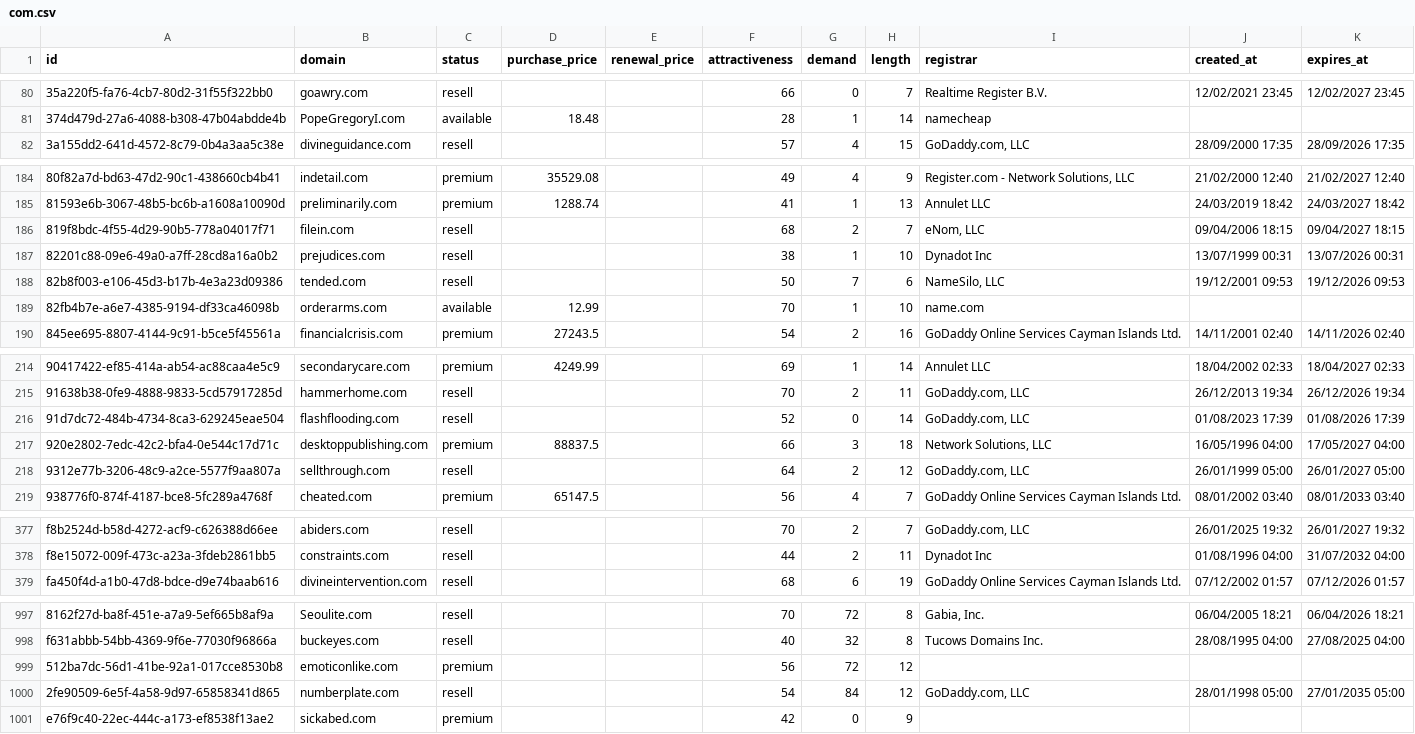
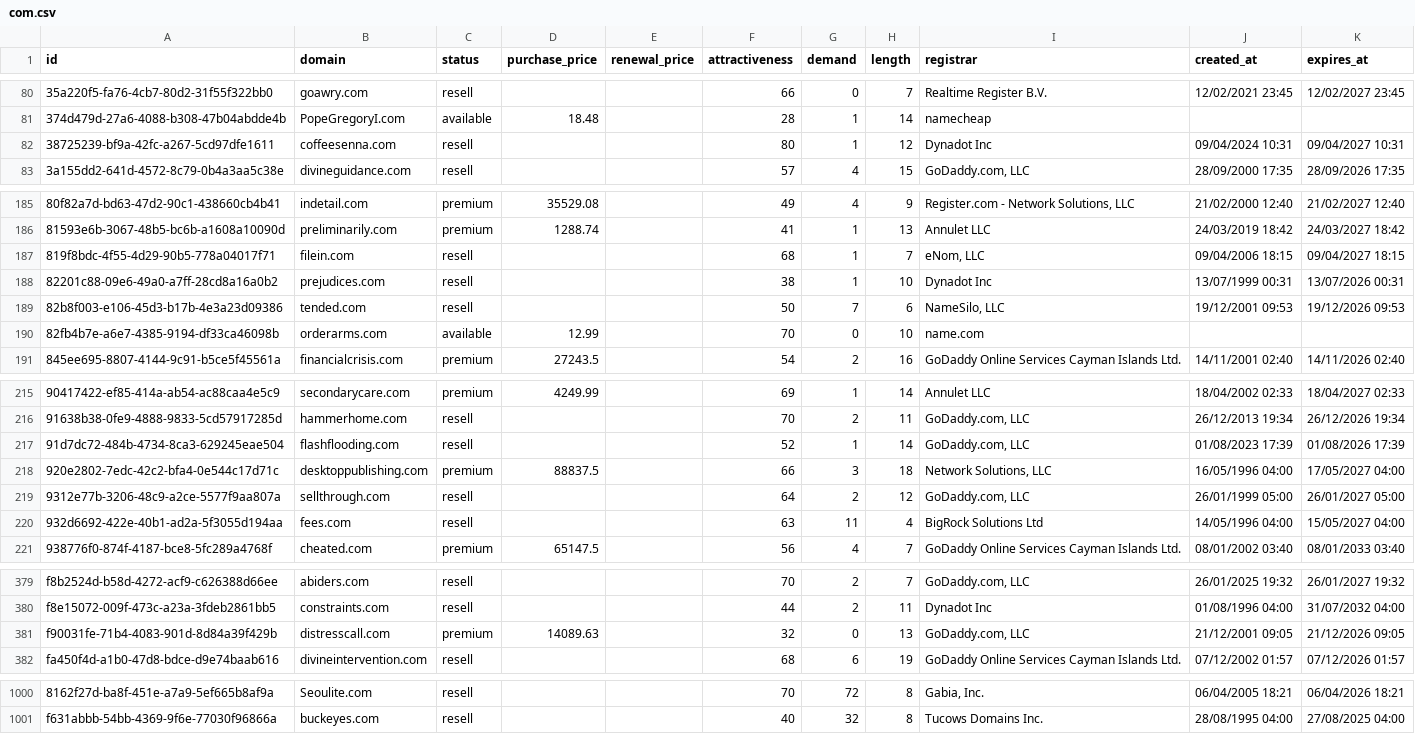
Before and after one commit to UniqueDomains/com-oneword-domains, a CSV file: com.csv, drawn as a sheet; only a part is shown, gaps mark what is left out; removed rows and columns are numbered as before the commit, all else as after; the diff covers the shown part only; the diff names each change by its address in the sheet, - before the commit and + after, or states it on an @@ line.

Commit message:
Domains update

```diff
--- a/com.csv
+++ b/com.csv
+row 82: 38725239-bf9a-42fc-a267-5cd97dfe1611 | coffeesenna.com | resell |  |  | 80 | 1 | 12 | Dynadot Inc | 09/04/2024 10:31 | 09/04/2027 10:31
-G187 (demand): 2
+G187 (demand): 1
-G190 (demand): 1
+G190 (demand): 0
-G217 (demand): 0
+G217 (demand): 1
+row 220: 932d6692-422e-40b1-ad2a-5f3055d194aa | fees.com | resell |  |  | 63 | 11 | 4 | BigRock Solutions Ltd | 14/05/1996 04:00 | 15/05/2027 04:00
+row 381: f90031fe-71b4-4083-901d-8d84a39f429b | distresscall.com | premium | 14089.63 |  | 32 | 0 | 13 | GoDaddy.com, LLC | 21/12/2001 09:05 | 21/12/2026 09:05
-row 999: 512ba7dc-56d1-41be-92a1-017cce8530b8 | emoticonlike.com | premium |  |  | 56 | 72 | 12
-row 1000: 2fe90509-6e5f-4a58-9d97-65858341d865 | numberplate.com | resell |  |  | 54 | 84 | 12 | GoDaddy.com, LLC | 28/01/1998 05:00 | 27/01/2035 05:00
-row 1001: e76f9c40-22ec-444c-a173-ef8538f13ae2 | sickabed.com | premium |  |  | 42 | 0 | 9
```
Also changed, not shown: 7 edited cells elsewhere in this file, 4 other files.
